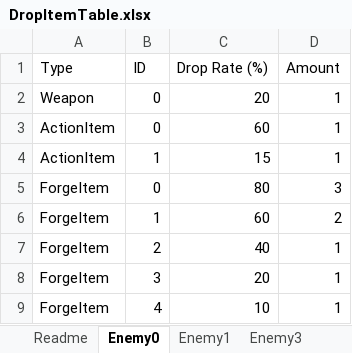
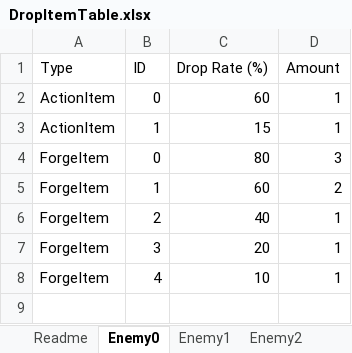
Before and after one commit to HarumiMaruoka/Confront, an Excel workbook: Assets/Game/InGame/Enemy/Drop Item/Table/Excel/DropItemTable.xlsx, sheet Enemy0, drawn as a sheet; values as stored, in another font and other column widths than the file's, no borders; the diff names each change by its address in the sheet, - before the commit and + after, or states it on an @@ line.

```diff
--- a/Assets/Game/InGame/Enemy/Drop Item/Table/Excel/DropItemTable.xlsx (sheet Enemy0)
+++ b/Assets/Game/InGame/Enemy/Drop Item/Table/Excel/DropItemTable.xlsx (sheet Enemy0)
+sheet tab: Enemy2
-row 2: Weapon | 0 | 20 | 1
```
Also changed, not shown: sheet Enemy3, sheet Enemy1, other sheet tabs, 20 other files.
